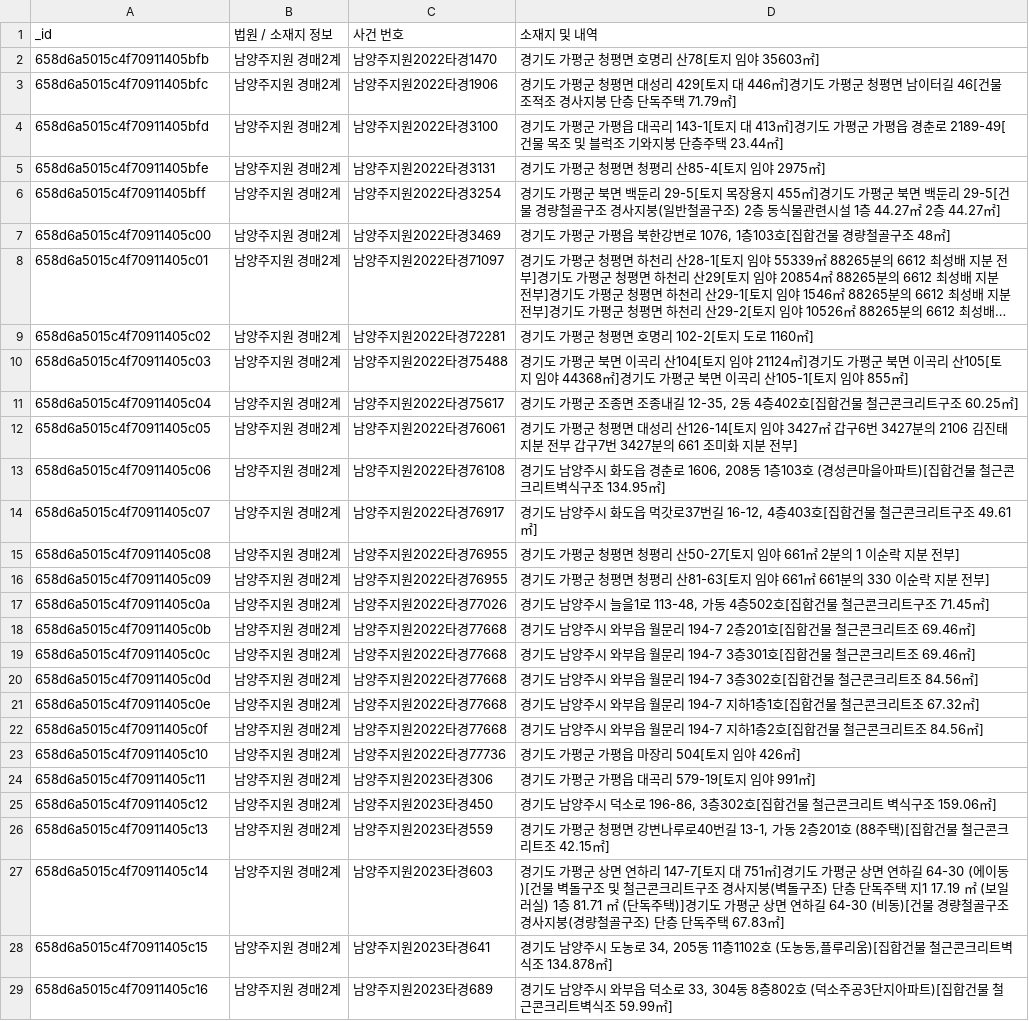
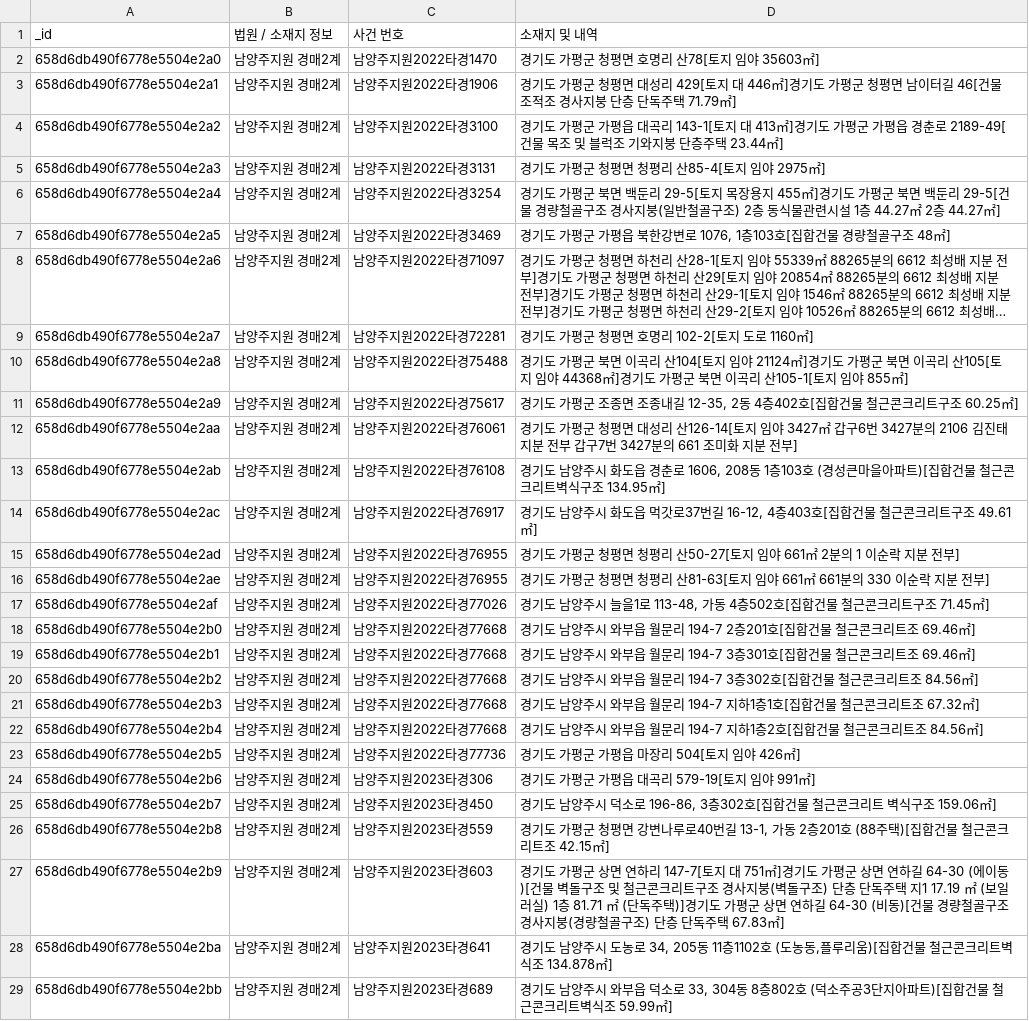
Before and after one commit to kdj0712/study_gatheringdatas, a CSV file: docs/selenium/quests/datasets/gatheringdatas.courtaction_ui_select.csv, drawn as a sheet; only a part is shown; long unchanged cells end in …; the diff covers the shown part only; the diff names each change by its address in the sheet, - before the commit and + after, or states it on an @@ line.

Commit message:
change csv

```diff
--- a/docs/selenium/quests/datasets/gatheringdatas.courtaction_ui_select.csv
+++ b/docs/selenium/quests/datasets/gatheringdatas.courtaction_ui_select.csv
-A2: 658d6a5015c4f70911405bfb
+A2: 658d6db490f6778e5504e2a0
-A3: 658d6a5015c4f70911405bfc
+A3: 658d6db490f6778e5504e2a1
-A4: 658d6a5015c4f70911405bfd
+A4: 658d6db490f6778e5504e2a2
-A5: 658d6a5015c4f70911405bfe
+A5: 658d6db490f6778e5504e2a3
-A6: 658d6a5015c4f70911405bff
+A6: 658d6db490f6778e5504e2a4
-A7: 658d6a5015c4f70911405c00
+A7: 658d6db490f6778e5504e2a5
-A8: 658d6a5015c4f70911405c01
+A8: 658d6db490f6778e5504e2a6
-A9: 658d6a5015c4f70911405c02
+A9: 658d6db490f6778e5504e2a7
-A10: 658d6a5015c4f70911405c03
+A10: 658d6db490f6778e5504e2a8
-A11: 658d6a5015c4f70911405c04
+A11: 658d6db490f6778e5504e2a9
-A12: 658d6a5015c4f70911405c05
+A12: 658d6db490f6778e5504e2aa
-A13: 658d6a5015c4f70911405c06
+A13: 658d6db490f6778e5504e2ab
-A14: 658d6a5015c4f70911405c07
+A14: 658d6db490f6778e5504e2ac
-A15: 658d6a5015c4f70911405c08
+A15: 658d6db490f6778e5504e2ad
-A16: 658d6a5015c4f70911405c09
+A16: 658d6db490f6778e5504e2ae
-A17: 658d6a5015c4f70911405c0a
+A17: 658d6db490f6778e5504e2af
-A18: 658d6a5015c4f70911405c0b
+A18: 658d6db490f6778e5504e2b0
-A19: 658d6a5015c4f70911405c0c
+A19: 658d6db490f6778e5504e2b1
-A20: 658d6a5015c4f70911405c0d
+A20: 658d6db490f6778e5504e2b2
-A21: 658d6a5015c4f70911405c0e
+A21: 658d6db490f6778e5504e2b3
-A22: 658d6a5015c4f70911405c0f
+A22: 658d6db490f6778e5504e2b4
-A23: 658d6a5015c4f70911405c10
+A23: 658d6db490f6778e5504e2b5
-A24: 658d6a5015c4f70911405c11
+A24: 658d6db490f6778e5504e2b6
-A25: 658d6a5015c4f70911405c12
+A25: 658d6db490f6778e5504e2b7
-A26: 658d6a5015c4f70911405c13
+A26: 658d6db490f6778e5504e2b8
-A27: 658d6a5015c4f70911405c14
+A27: 658d6db490f6778e5504e2b9
-A28: 658d6a5015c4f70911405c15
+A28: 658d6db490f6778e5504e2ba
-A29: 658d6a5015c4f70911405c16
+A29: 658d6db490f6778e5504e2bb
```
Also changed, not shown: 146 edited cells elsewhere in this file.
